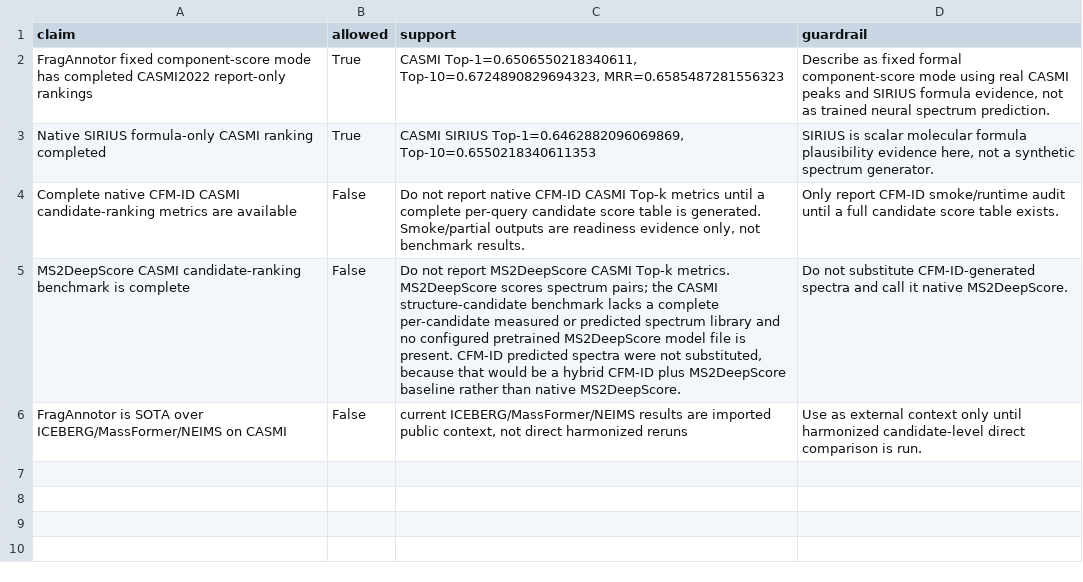
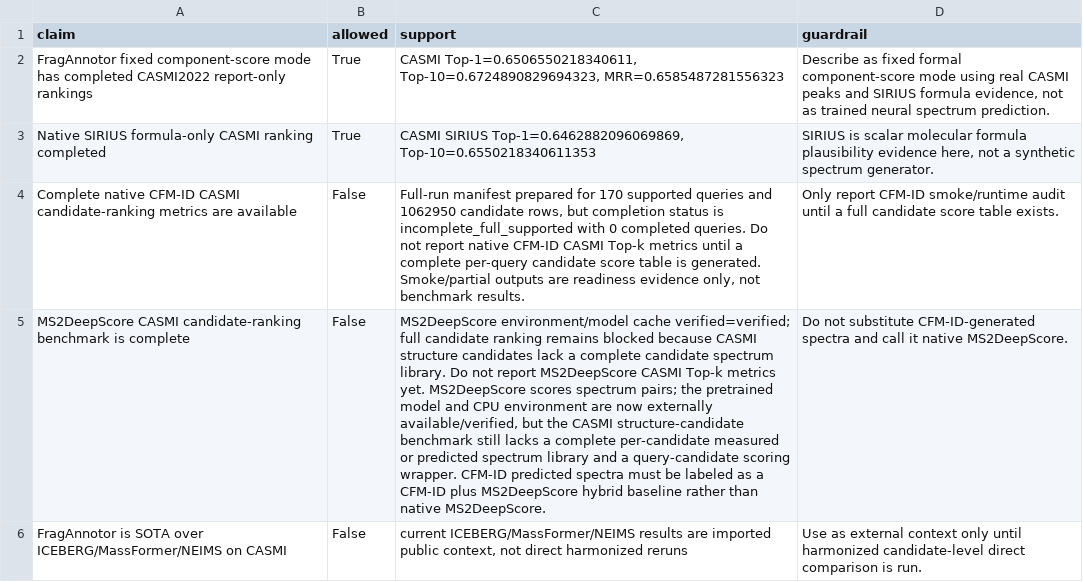
Before and after one commit to zhome1226/FragAnnotor, a CSV file: results/casmi_remaining_gap_and_sota_guardrail_v1/claim_guardrail_status.csv, drawn as a sheet; the diff names each change by its address in the sheet, - before the commit and + after, or states it on an @@ line.

Commit message:
Add CFM-ID full CASMI run manifest and benchmark guardrails

```diff
--- a/results/casmi_remaining_gap_and_sota_guardrail_v1/claim_guardrail_status.csv
+++ b/results/casmi_remaining_gap_and_sota_guardrail_v1/claim_guardrail_status.csv
-C4 (support): Do not…
+C4 (support): Full-run manifest prepared for 170 supported queries and 1062950 candidate rows, but completion status is incomplete_full_supported with 0 completed queries. Do not…
-C5 (support): Do not report MS2DeepScore CASMI Top-k metrics. MS2DeepScore scores spectrum pairs; the CASMI structure-candidate benchmark lacks a complete per-candidate measured or predicted spectrum library and no configured pretrained MS2DeepScore model file is present. CFM-ID predicted spectra were not substituted, because that would be a hybrid CFM-ID plus MS2DeepScore baseline rather…
+C5 (support): MS2DeepScore environment/model cache verified=verified; full candidate ranking remains blocked because CASMI structure candidates lack a complete candidate spectrum library. Do not report MS2DeepScore CASMI Top-k metrics yet. MS2DeepScore scores spectrum pairs; the pretrained model and CPU environment are now externally available/verified, but the CASMI structure-candidate benchmark still lacks a complete per-candidate measured or predicted spectrum library and a query-candidate scoring wrapper. CFM-ID predicted spectra must be labeled as a CFM-ID plus MS2DeepScore hybrid baseline rather…
```
Also changed, not shown: results/casmi_remaining_gap_and_sota_guardrail_v1/remaining_gap_status.csv, results/manuscript_ready_benchmark_tables_v1/supplementary_native_tool_audit_and_blockers.csv, 23 other files.
